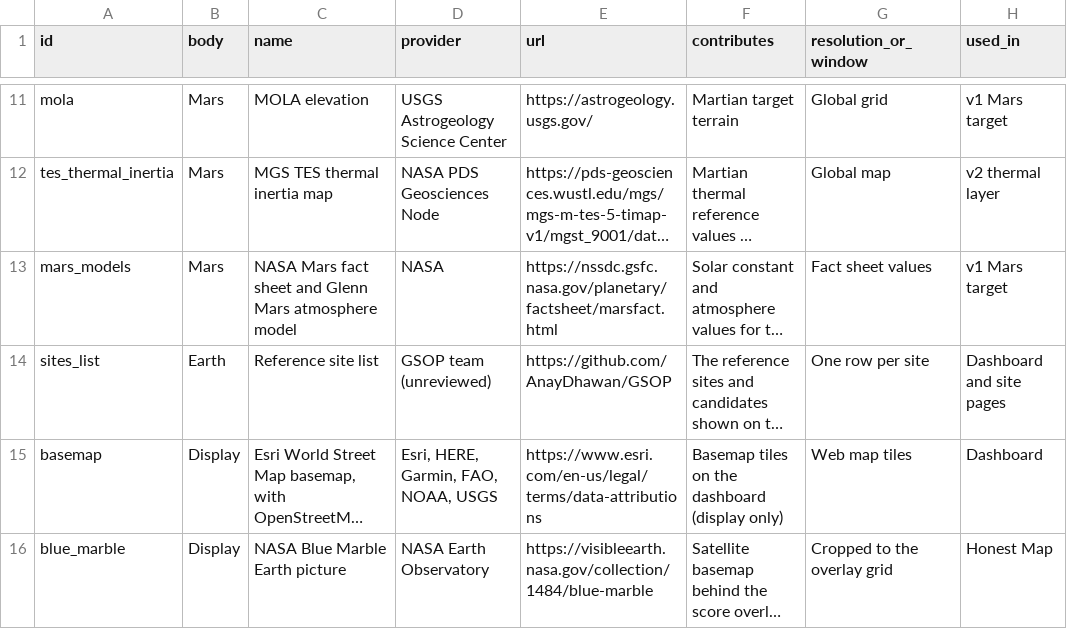
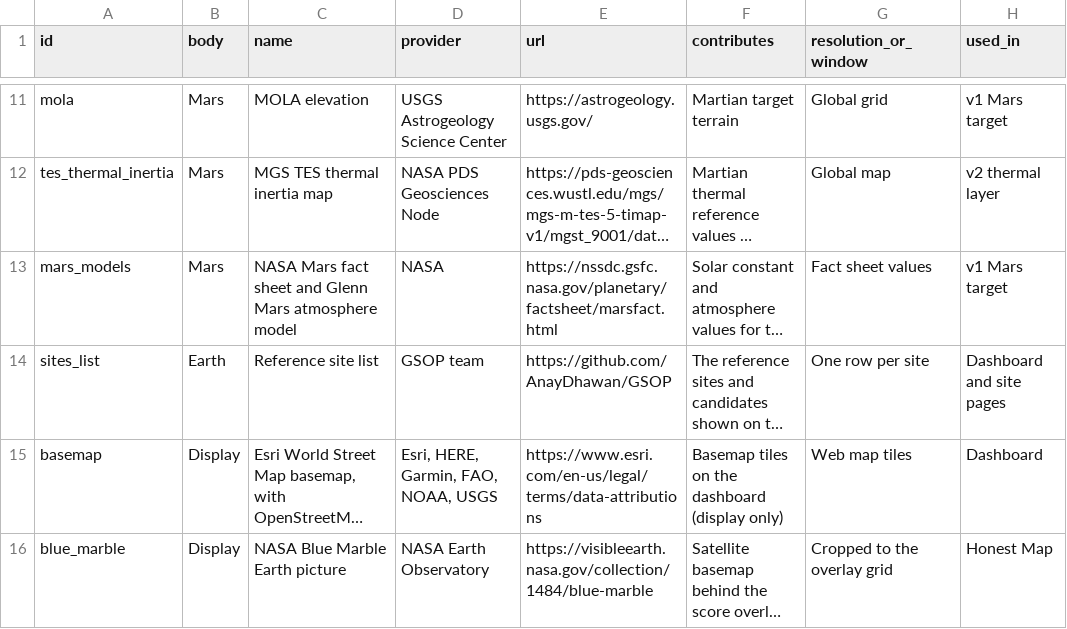
Before and after one commit to AnayDhawan/GSOP, a CSV file: data/sources_used.csv, drawn as a sheet; only a part is shown, gaps mark what is left out; long unchanged cells end in …; the diff names each change by its address in the sheet, - before the commit and + after, or states it on an @@ line.

Commit message:
Remove the not-checked-by-us wording from the site, data labels, README and deck brief
Rewrites every 'unreviewed', 'not yet checked by us', 'nobody on the team has checked' and 'verified by us' phrase. Where a reader still needs a caveat, the text says to check the cited source before relying on it. The statement that the ranking has not been checked against independent data stays: it is a limit of the result and the wording audit enforces it. Data labels and generators changed together; claims.csv and the manifest are rebuilt on LF bytes.

```diff
--- a/data/sources_used.csv
+++ b/data/sources_used.csv
-D14 (provider): GSOP team (unreviewed)
+D14 (provider): GSOP team
```
Also changed, not shown: data/MANIFEST.csv, 33 other files.
